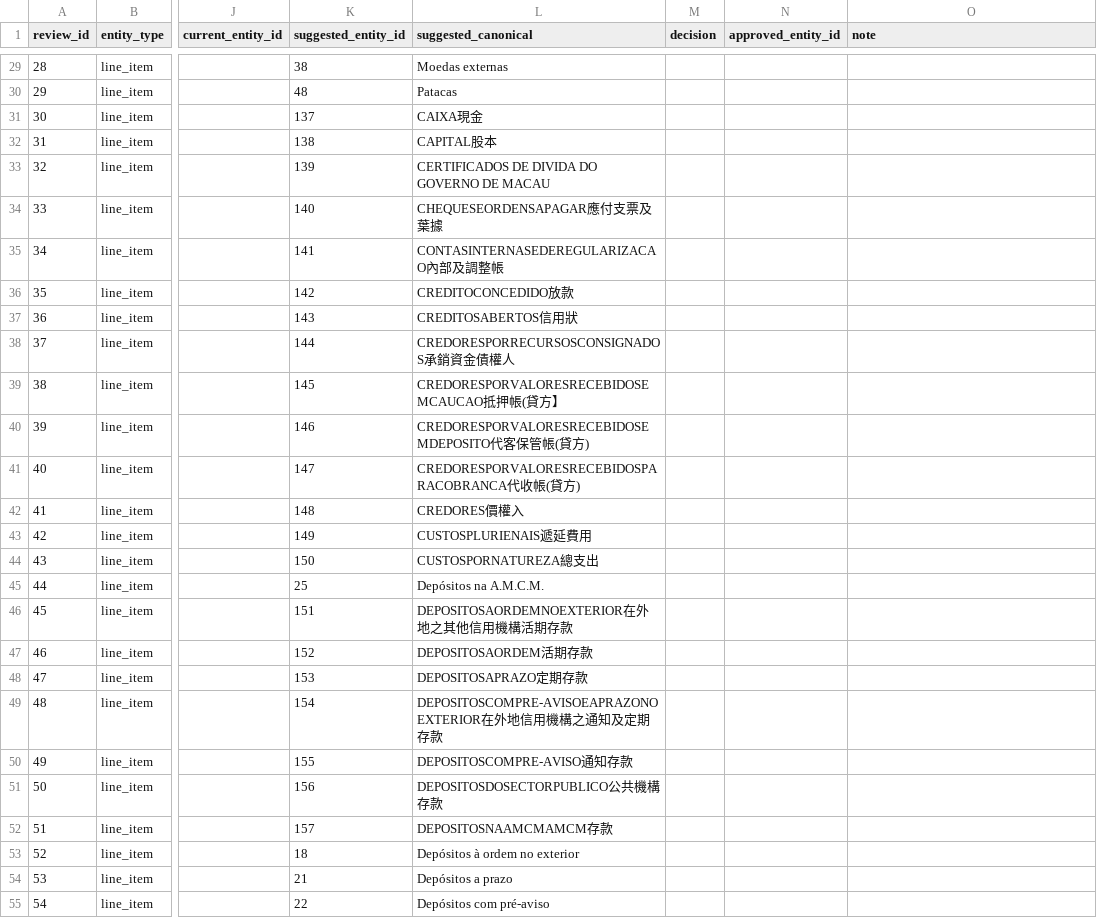
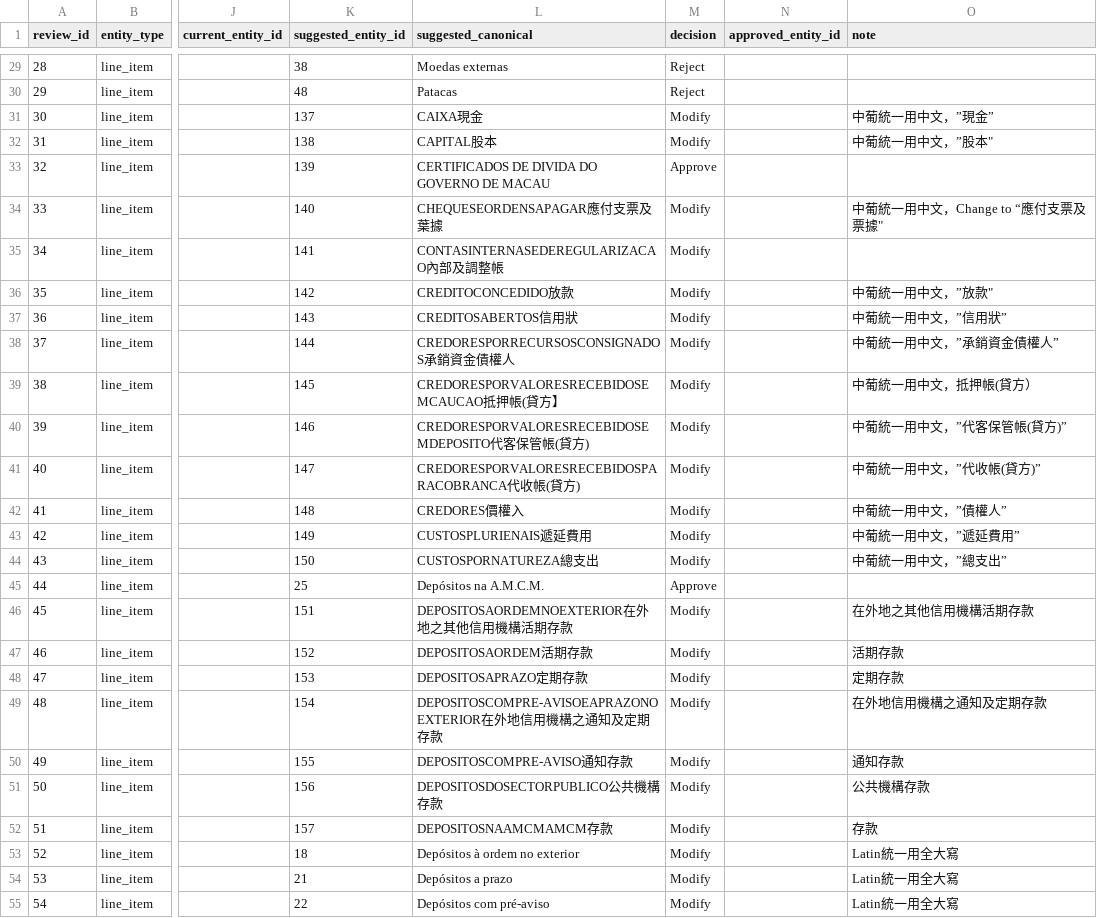
Before and after one commit to mogcai/macau_tb_ocr_prototype, a CSV file: data/name_review_queue.csv, drawn as a sheet; only a part is shown, gaps mark what is left out; the diff covers the shown part only; the diff names each change by its address in the sheet, - before the commit and + after, or states it on an @@ line.

```diff
--- a/data/name_review_queue.csv
+++ b/data/name_review_queue.csv
-M29:M30 (decision): (empty)
+M29:M30 (decision): Reject
-M31:M32 (decision): (empty)
+M31:M32 (decision): Modify
-O31 (note): (empty)
+O31 (note): 中葡統一用中文，”現金”
-O32 (note): (empty)
+O32 (note): 中葡統一用中文，”股本"
-M33 (decision): (empty)
+M33 (decision): Approve
-M34:M44 (decision): (empty)
+M34:M44 (decision): Modify
-O34 (note): (empty)
+O34 (note): 中葡統一用中文，Change to “應付支票及票據"
-O36 (note): (empty)
+O36 (note): 中葡統一用中文，”放款"
-O37 (note): (empty)
+O37 (note): 中葡統一用中文，”信用狀”
-O38 (note): (empty)
+O38 (note): 中葡統一用中文，”承銷資金債權人”
-O39 (note): (empty)
+O39 (note): 中葡統一用中文，抵押帳(貸方）
-O40 (note): (empty)
+O40 (note): 中葡統一用中文，”代客保管帳(貸方)”
-O41 (note): (empty)
+O41 (note): 中葡統一用中文，”代收帳(貸方)”
-O42 (note): (empty)
+O42 (note): 中葡統一用中文，”債權人”
-O43 (note): (empty)
+O43 (note): 中葡統一用中文，”遞延費用”
-O44 (note): (empty)
+O44 (note): 中葡統一用中文，”總支出”
-M45 (decision): (empty)
+M45 (decision): Approve
-M46:M55 (decision): (empty)
+M46:M55 (decision): Modify
-O46 (note): (empty)
+O46 (note): 在外地之其他信用機構活期存款
-O47 (note): (empty)
+O47 (note): 活期存款
-O48 (note): (empty)
+O48 (note): 定期存款
-O49 (note): (empty)
+O49 (note): 在外地信用機構之通知及定期存款
-O50 (note): (empty)
+O50 (note): 通知存款
-O51 (note): (empty)
+O51 (note): 公共機構存款
-O52 (note): (empty)
+O52 (note): 存款
-O53:O55 (note): (empty)
+O53:O55 (note): Latin統一用全大寫
```
Also changed, not shown: 54 edited cells elsewhere in this file, 19 other files.
